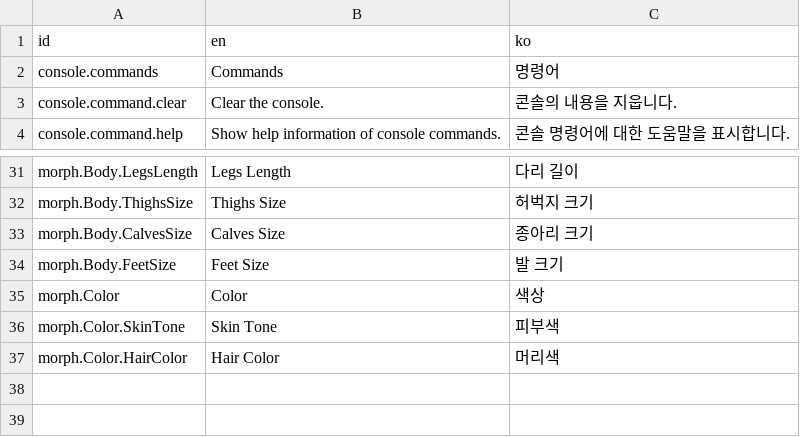
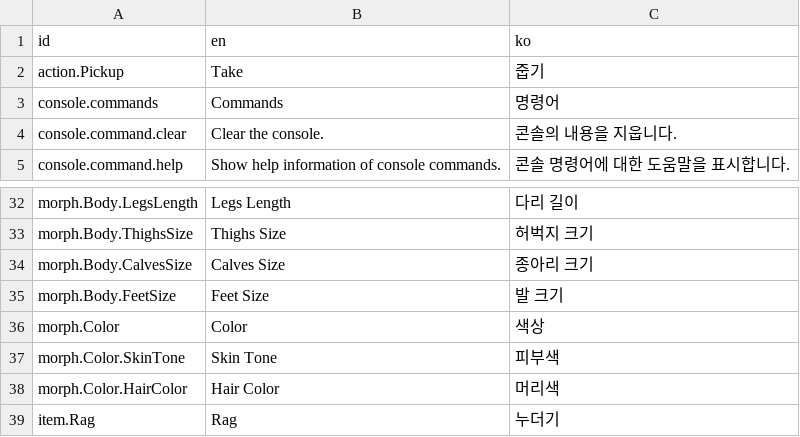
Before and after one commit to mysticfall/alleycat-godot, a CSV file: Data/I18n/Messages.csv, drawn as a sheet; only a part is shown, gaps mark what is left out; the diff names each change by its address in the sheet, - before the commit and + after, or states it on an @@ line.

Commit message:
Implement basic interaction system and test items

```diff
--- a/Data/I18n/Messages.csv
+++ b/Data/I18n/Messages.csv
+row 2: action.Pickup | Take | 줍기
+row 39: item.Rag | Rag | 누더기
```
Also changed, not shown: 29 other files.
